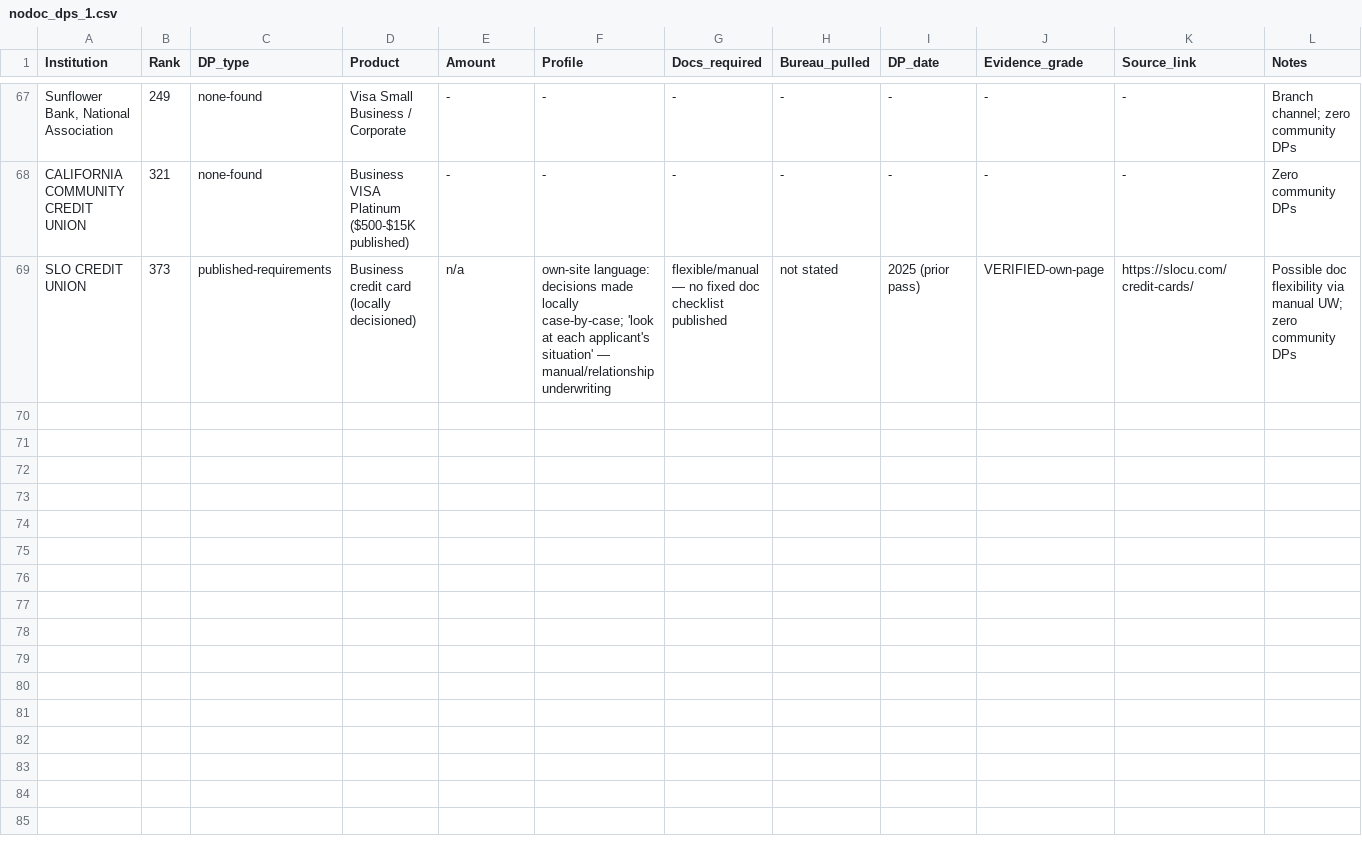
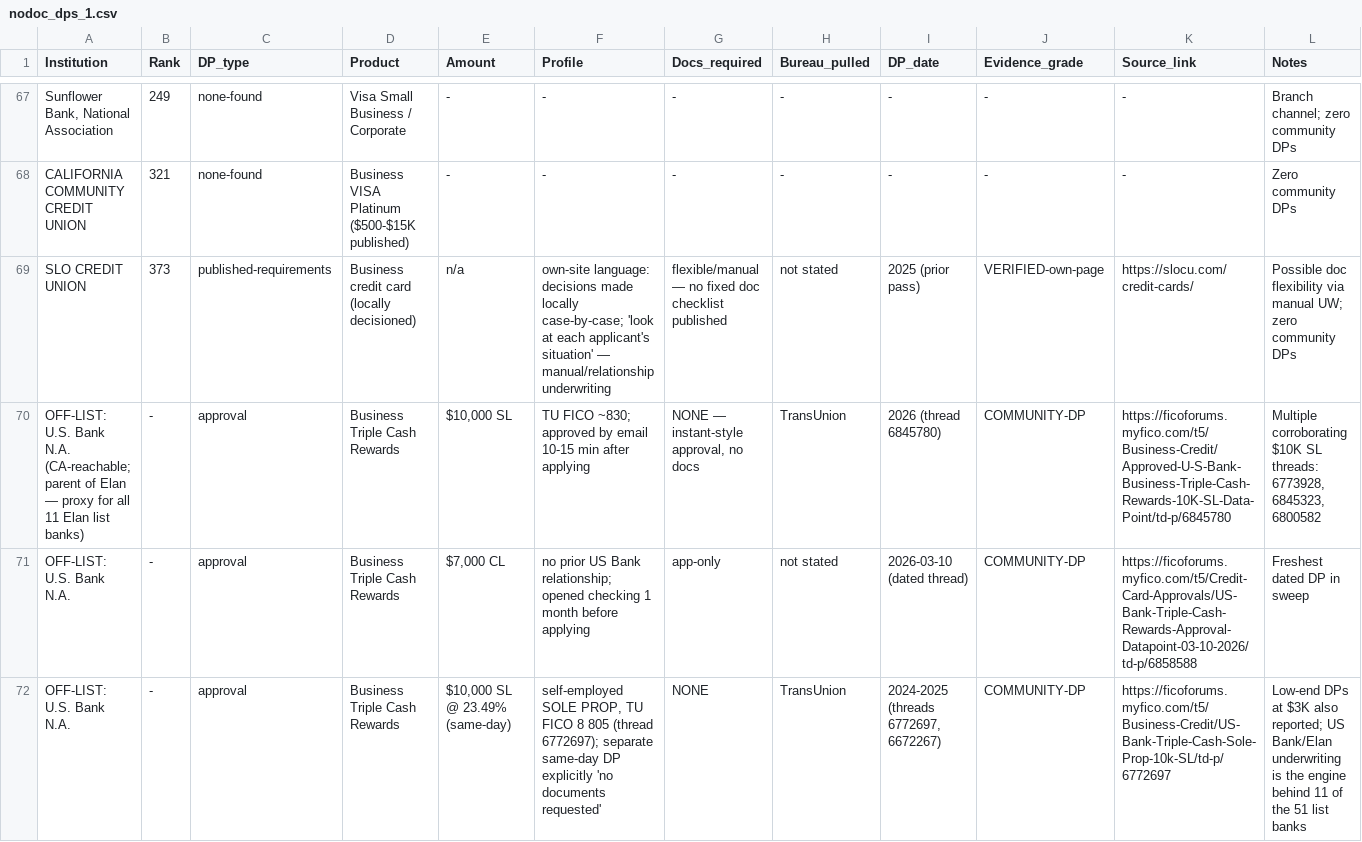
Before and after one commit to Awake999/awake, a CSV file: research/ibanknet/out/nodoc_dps_1.csv, drawn as a sheet; only a part is shown, gaps mark what is left out; the diff covers the shown part only.

```diff
--- a/research/ibanknet/out/nodoc_dps_1.csv
+++ b/research/ibanknet/out/nodoc_dps_1.csv
@@ -69 +69,4 @@ CALIFORNIA COMMUNITY CREDIT UNION,321,none-found,Business VISA Platinum ($500-$1
 SLO CREDIT UNION,373,published-requirements,Business credit card (locally decisioned),n/a,own-site language: decisions made locally case-by-case; 'look at each applicant's situation' — manual/relationship underwriting,flexible/manual — no fixed doc checklist published,not stated,2025 (prior pass),VERIFIED-own-page,https://slocu.com/credit-cards/,Possible doc flexibility via manual UW; zero community DPs
+OFF-LIST: U.S. Bank N.A. (CA-reachable; parent of Elan — proxy for all 11 Elan list banks),-,approval,Business Triple Cash Rewards,"$10,000 SL",TU FICO ~830; approved by email 10-15 min after applying,"NONE — instant-style approval, no docs",TransUnion,2026 (thread 6845780),COMMUNITY-DP,https://ficoforums.myfico.com/t5/Business-Credit/Approved-U-S-Bank-Business-Triple-Cash-Rewards-10K-SL-Data-Point/td-p/6845780,"Multiple corroborating $10K SL threads: 6773928, 6845323, 6800582"
+OFF-LIST: U.S. Bank N.A.,-,approval,Business Triple Cash Rewards,"$7,000 CL",no prior US Bank relationship; opened checking 1 month before applying,app-only,not stated,2026-03-10 (dated thread),COMMUNITY-DP,https://ficoforums.myfico.com/t5/Credit-Card-Approvals/US-Bank-Triple-Cash-Rewards-Approval-Datapoint-03-10-2026/td-p/6858588,Freshest dated DP in sweep
+OFF-LIST: U.S. Bank N.A.,-,approval,Business Triple Cash Rewards,"$10,000 SL @ 23.49% (same-day)","self-employed SOLE PROP, TU FICO 8 805 (thread 6772697); separate same-day DP explicitly 'no documents requested'",NONE,TransUnion,"2024-2025 (threads 6772697, 6672267)",COMMUNITY-DP,https://ficoforums.myfico.com/t5/Business-Credit/US-Bank-Triple-Cash-Sole-Prop-10k-SL/td-p/6772697,Low-end DPs at $3K also reported; US Bank/Elan underwriting is the engine behind 11 of the 51 list banks
```
Also changed, not shown: 3 added rows elsewhere in this file, research/ibanknet/out/deep_bureau_results_2.csv, research/ibanknet/out/nodoc_dps_2.csv.
